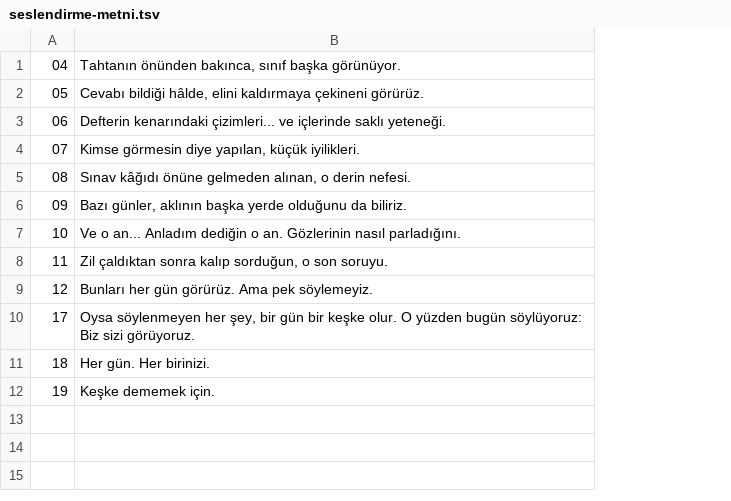
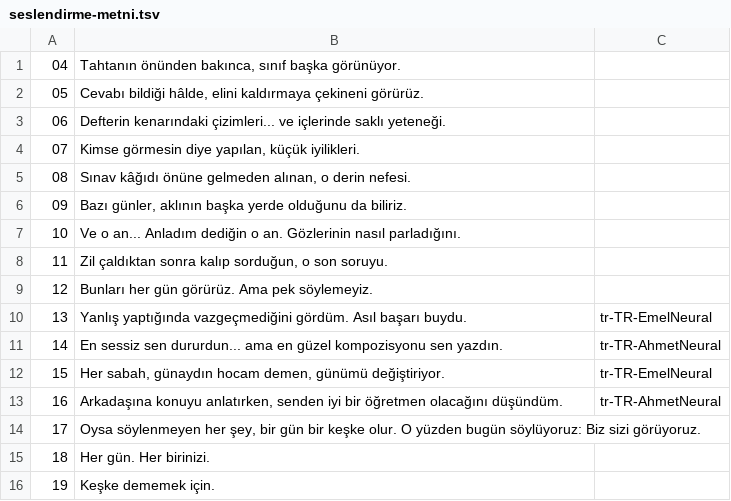
Before and after one commit to viorcreative-bit/seyuygulama2, a TSV file: video-ses/seslendirme-metni.tsv, drawn as a sheet; the diff names each change by its address in the sheet, - before the commit and + after, or states it on an @@ line.

```diff
--- a/video-ses/seslendirme-metni.tsv
+++ b/video-ses/seslendirme-metni.tsv
+column C, empty
+row 10: 13 | Yanlış yaptığında vazgeçmediğini gördüm. Asıl başarı buydu. | tr-TR-EmelNeural
+row 11: 14 | En sessiz sen dururdun... ama en güzel kompozisyonu sen yazdın. | tr-TR-AhmetNeural
+row 12: 15 | Her sabah, günaydın hocam demen, günümü değiştiriyor. | tr-TR-EmelNeural
+row 13: 16 | Arkadaşına konuyu anlatırken, senden iyi bir öğretmen olacağını düşündüm. | tr-TR-AhmetNeural
```
Also changed, not shown: 11 other files.
